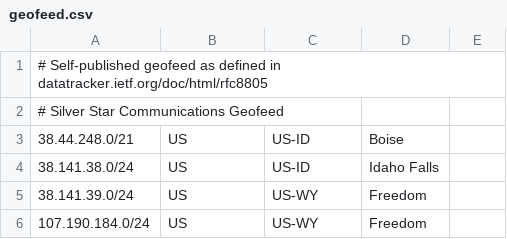
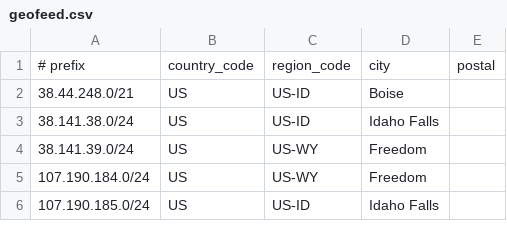
Before and after one commit to SSC-DevOPS/SSC-Geofeed, a CSV file: geofeed.csv, drawn as a sheet; only a part is shown; the shorter side is filled out with more unchanged rows.

Commit message:
geofeed.csv
Making the headers pretty

```diff
--- a/geofeed.csv
+++ b/geofeed.csv
@@ -1,3 +1,2 @@
-# Self-published geofeed as defined in datatracker.ietf.org/doc/html/rfc8805
-# Silver Star Communications Geofeed
+# prefix,country_code,region_code,city,postal
 38.44.248.0/21,US,US-ID,Boise,
```
